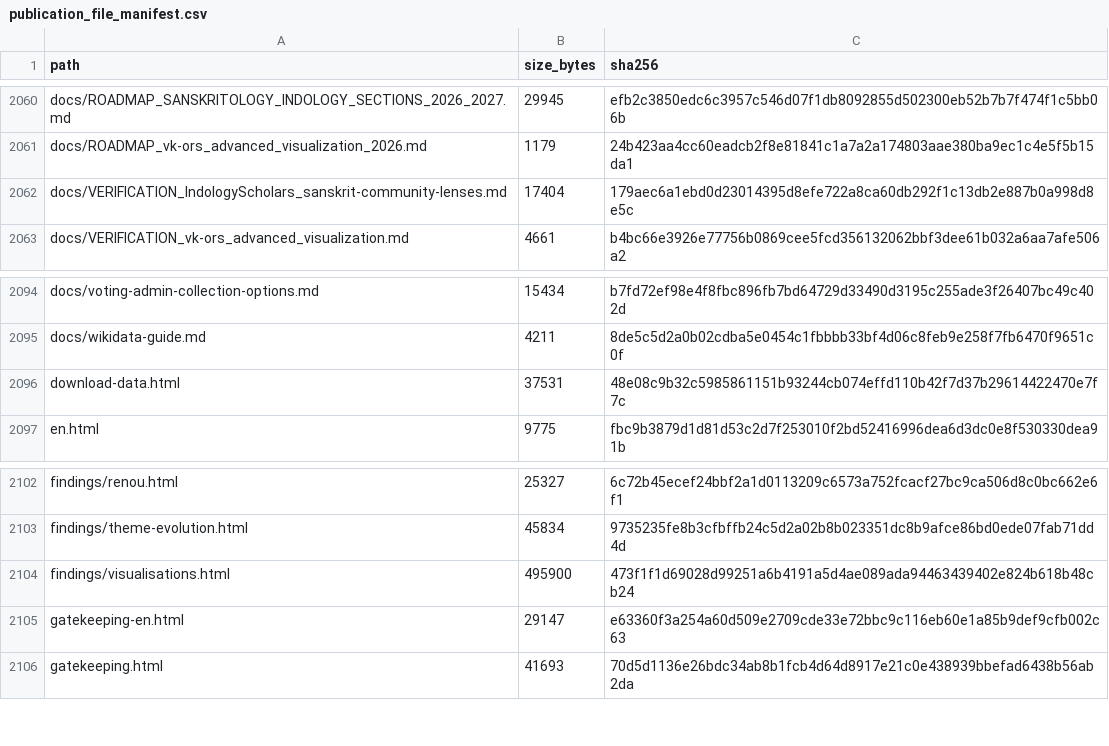
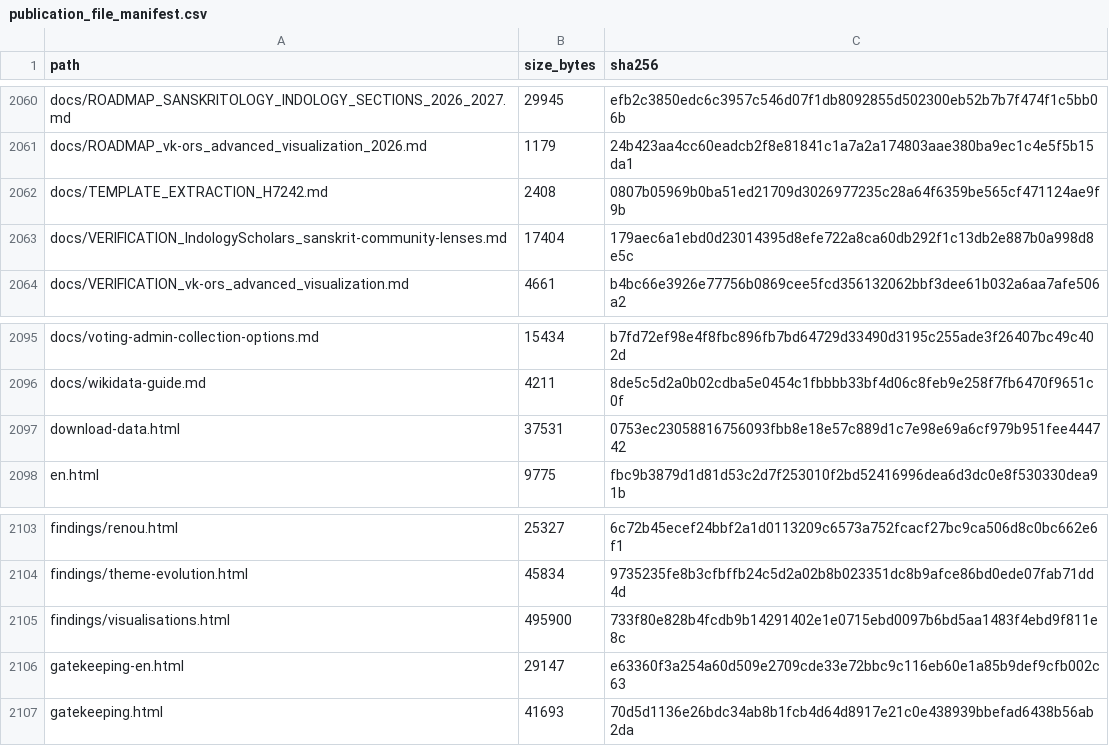
Before and after one commit to gasyoun/IndologyScholars, a CSV file: analytics_output/publication_file_manifest.csv, drawn as a sheet; only a part is shown, gaps mark what is left out.

```diff
--- a/analytics_output/publication_file_manifest.csv
+++ b/analytics_output/publication_file_manifest.csv
@@ -2061,2 +2061,3 @@ docs/ROADMAP_SANSKRITOLOGY_INDOLOGY_SECTIONS_2026_2027.md,29945,efb2c3850edc6c39
 docs/ROADMAP_vk-ors_advanced_visualization_2026.md,1179,24b423aa4cc60eadcb2f8e81841c1a7a2a174803aae380ba9ec1c4e5f5b15da1
+docs/TEMPLATE_EXTRACTION_H7242.md,2408,0807b05969b0ba51ed21709d3026977235c28a64f6359be565cf471124ae9f9b
 docs/VERIFICATION_IndologyScholars_sanskrit-community-lenses.md,17404,179aec6a1ebd0d23014395d8efe722a8ca60db292f1c13db2e887b0a998d8e5c
@@ -2095,3 +2096,3 @@ docs/voting-admin-collection-options.md,15434,b7fd72ef98e4f8fbc896fb7bd64729d334
 docs/wikidata-guide.md,4211,8de5c5d2a0b02cdba5e0454c1fbbbb33bf4d06c8feb9e258f7fb6470f9651c0f
-download-data.html,37531,48e08c9b32c5985861151b93244cb074effd110b42f7d37b29614422470e7f7c
+download-data.html,37531,0753ec23058816756093fbb8e18e57c889d1c7e98e69a6cf979b951fee444742
 en.html,9775,fbc9b3879d1d81d53c2d7f253010f2bd52416996dea6d3dc0e8f530330dea91b
@@ -2103,3 +2104,3 @@ findings/renou.html,25327,6c72b45ecef24bbf2a1d0113209c6573a752fcacf27bc9ca506d8c
 findings/theme-evolution.html,45834,9735235fe8b3cfbffb24c5d2a02b8b023351dc8b9afce86bd0ede07fab71dd4d
-findings/visualisations.html,495900,473f1f1d69028d99251a6b4191a5d4ae089ada94463439402e824b618b48cb24
+findings/visualisations.html,495900,733f80e828b4fcdb9b14291402e1e0715ebd0097b6bd5aa1483f4ebd9f811e8c
 gatekeeping-en.html,29147,e63360f3a254a60d509e2709cde33e72bbc9c116eb60e1a85b9def9cfb002c63
```
Also changed, not shown: 4 other files.
